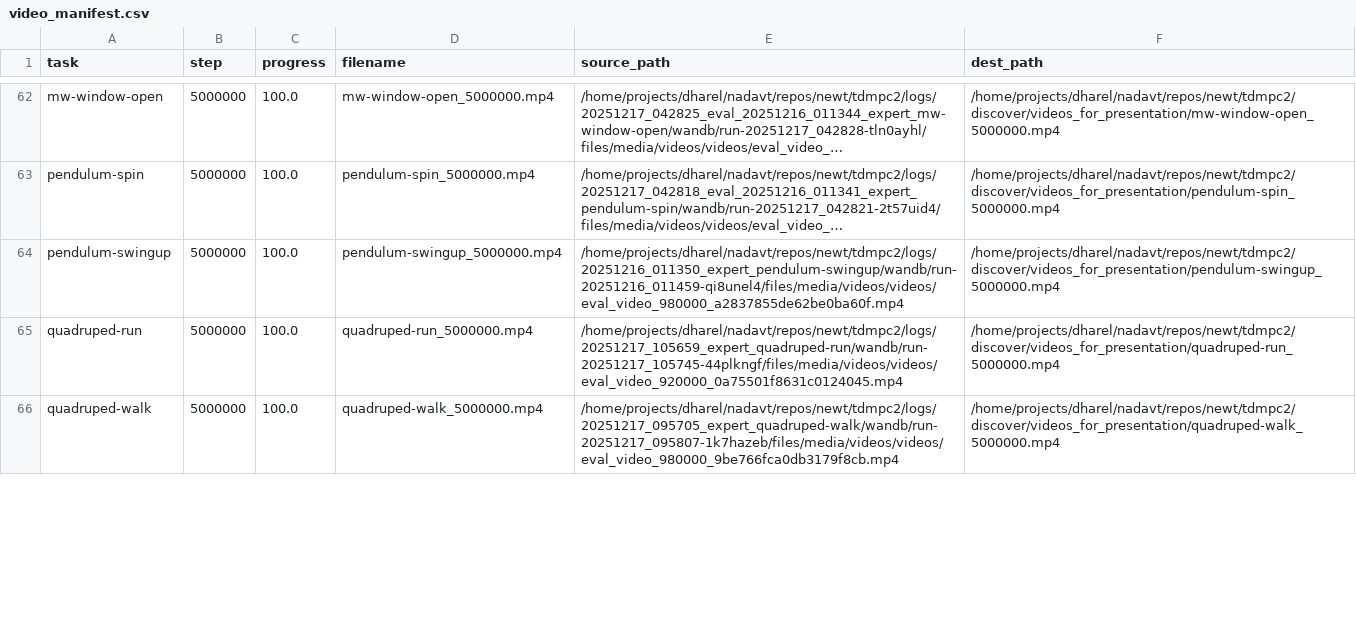
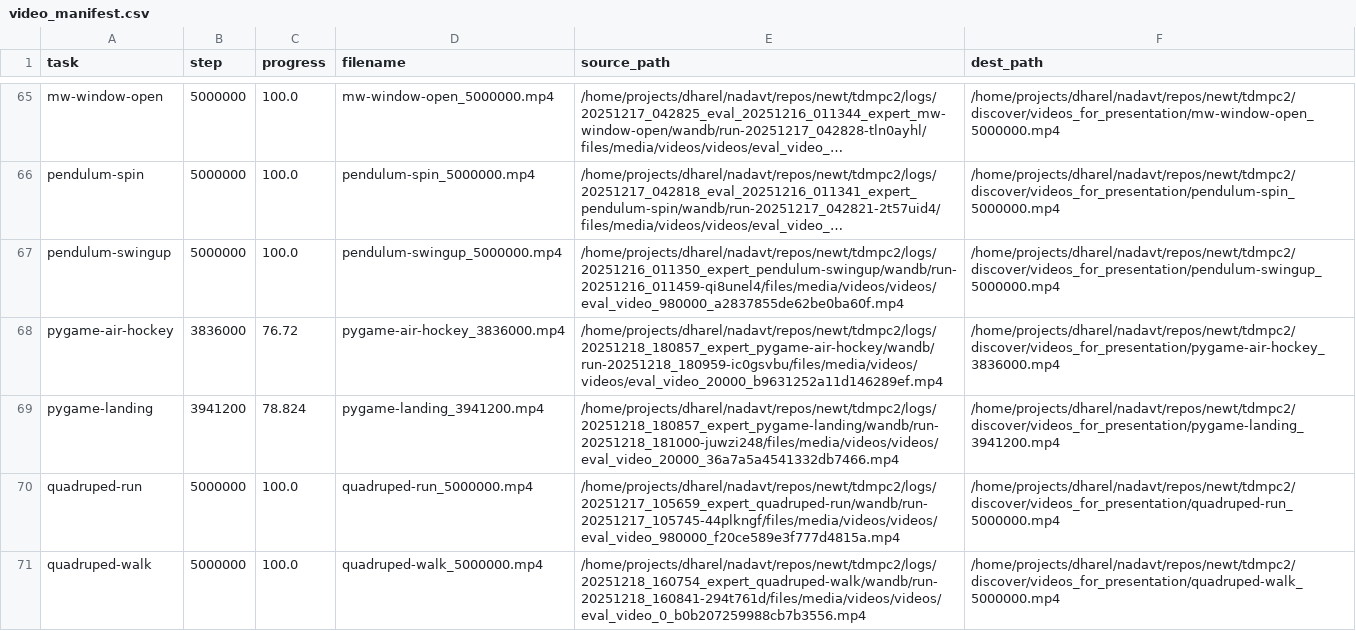
Before and after one commit to keyboardAnt/newt, a CSV file: tdmpc2/discover/videos_for_presentation/video_manifest.csv, drawn as a sheet; only a part is shown, gaps mark what is left out; long unchanged cells end in …; addresses are those after the commit; the diff covers the shown part only; the diff names each change by its address in the sheet, - before the commit and + after, or states it on an @@ line.

Commit message:
Update browse_runs notebook and video presentation files for evaluation consistency
- Incremented local runs found and updated execution counts in the browse_runs notebook.
- Revised video paths in multiple presentation files to reflect the latest evaluation runs.
- Added new video files for tasks, including mw-coffee-button, mw-coffee-pull, pygame-air-hockey, and pygame-landing, to the presentation directory.
- Updated the video manifest to ensure accurate tracking of available videos and their corresponding paths.
- Adjusted runs_cache metadata to capture the most recent timestamp for better tracking of run data.
- Modified the evaluation script timestamp to reflect the latest generation time.

```diff
--- a/tdmpc2/discover/videos_for_presentation/video_manifest.csv
+++ b/tdmpc2/discover/videos_for_presentation/video_manifest.csv
+row 68: pygame-air-hockey | 3836000 | 76.72 | pygame-air-hockey_3836000.mp4 | /home/projects/dharel/nadavt/repos/newt/tdmpc2/logs/20251218_180857_expert_pygame-air-hockey/wandb/run-20251218_180959-ic0gsvbu/files/media/videos/videos/eval_video_20000_b9631252a11d146289ef.mp4 | /home/projects/dharel/nadavt/repos/newt/tdmpc2/discover/videos_for_presentation/pygame-air-hockey_3836000.mp4
+row 69: pygame-landing | 3941200 | 78.824 | pygame-landing_3941200.mp4 | /home/projects/dharel/nadavt/repos/newt/tdmpc2/logs/20251218_180857_expert_pygame-landing/wandb/run-20251218_181000-juwzi248/files/media/videos/videos/eval_video_20000_36a7a5a4541332db7466.mp4 | /home/projects/dharel/nadavt/repos/newt/tdmpc2/discover/videos_for_presentation/pygame-landing_3941200.mp4
-E70 (source_path): /home/projects/dharel/nadavt/repos/newt/tdmpc2/logs/20251217_105659_expert_quadruped-run/wandb/run-20251217_105745-44plkngf/files/media/videos/videos/eval_video_920000_0a75501f8631c0124045.mp4
+E70 (source_path): /home/projects/dharel/nadavt/repos/newt/tdmpc2/logs/20251217_105659_expert_quadruped-run/wandb/run-20251217_105745-44plkngf/files/media/videos/videos/eval_video_980000_f20ce589e3f777d4815a.mp4
-E71 (source_path): /home/projects/dharel/nadavt/repos/newt/tdmpc2/logs/20251217_095705_expert_quadruped-walk/wandb/run-20251217_095807-1k7hazeb/files/media/videos/videos/eval_video_980000_9be766fca0db3179f8cb.mp4
+E71 (source_path): /home/projects/dharel/nadavt/repos/newt/tdmpc2/logs/20251218_160754_expert_quadruped-walk/wandb/run-20251218_160841-294t761d/files/media/videos/videos/eval_video_0_b0b207259988cb7b3556.mp4
```
Also changed, not shown: 3 added rows and 13 edited cells elsewhere in this file, 25 other files.
